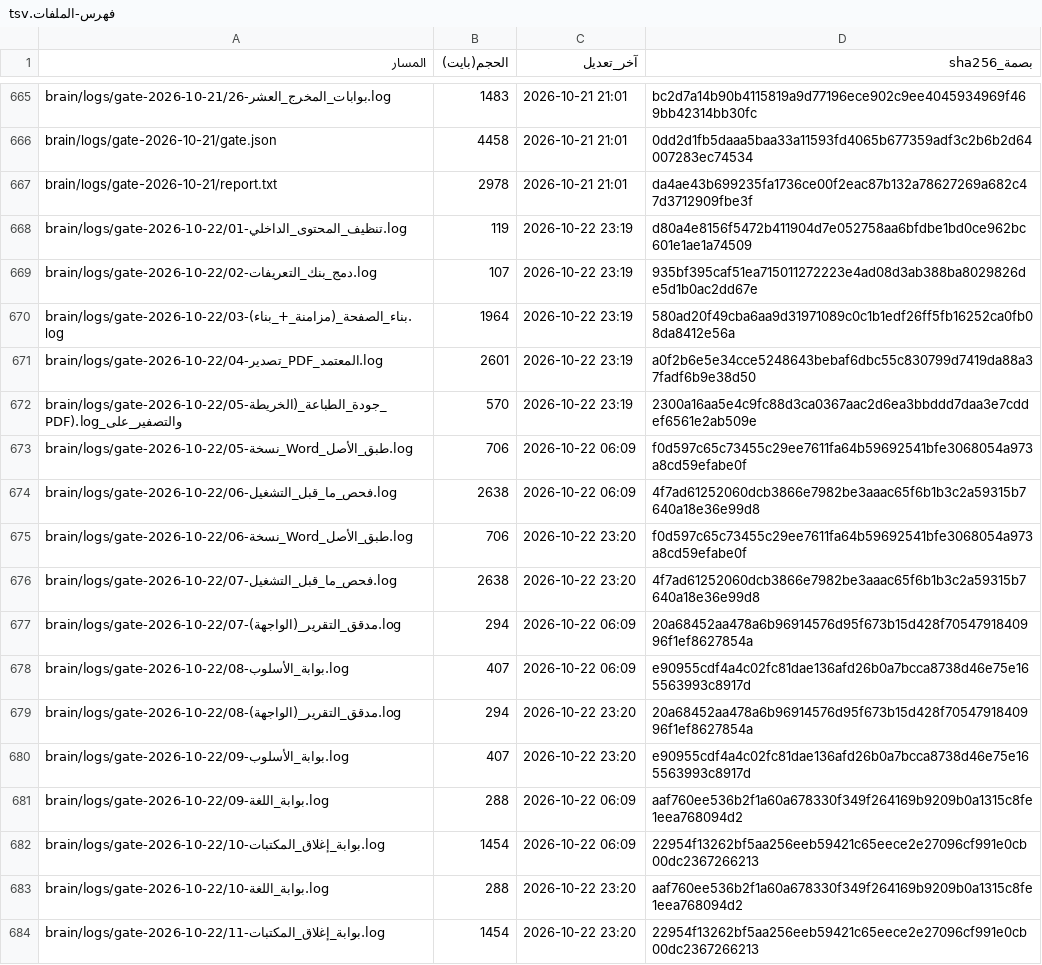
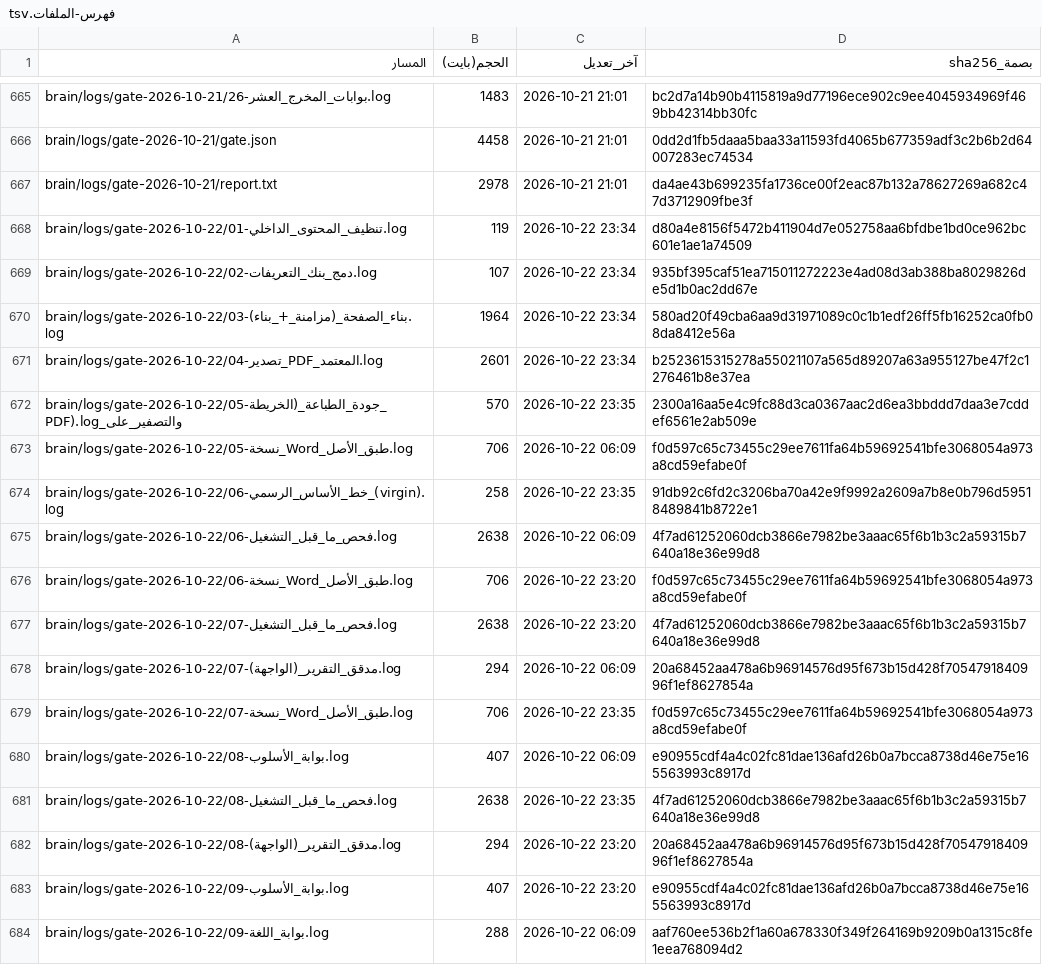
Before and after one commit to fahadaldoseri/mda-marine-system, a TSV file: docs/فهرس-الملفات.tsv, drawn as a sheet; only a part is shown, gaps mark what is left out; the shorter side is filled out with more unchanged rows; the diff covers the shown part only.

Commit message:
نسخة احتياطية 2026-10-22 — تحديث النظام والبيانات

```diff
--- a/docs/فهرس-الملفات.tsv
+++ b/docs/فهرس-الملفات.tsv
@@ -667,8 +667,9 @@ brain/logs/gate-2026-10-21/gate.json	4458	2026-10-21 21:01	0dd2d1fb5daaa5baa33a1
 brain/logs/gate-2026-10-21/report.txt	2978	2026-10-21 21:01	da4ae43b699235fa1736ce00f2eac87b132a78627269a682c47d3712909fbe3f
-brain/logs/gate-2026-10-22/01-تنظيف_المحتوى_الداخلي.log	119	2026-10-22 23:19	d80a4e8156f5472b411904d7e052758aa6bfdbe1bd0ce962bc601e1ae1a74509
-brain/logs/gate-2026-10-22/02-دمج_بنك_التعريفات.log	107	2026-10-22 23:19	935bf395caf51ea715011272223e4ad08d3ab388ba8029826de5d1b0ac2dd67e
-brain/logs/gate-2026-10-22/03-بناء_الصفحة_(مزامنة_+_بناء).log	1964	2026-10-22 23:19	580ad20f49cba6aa9d31971089c0c1b1edf26ff5fb16252ca0fb08da8412e56a
-brain/logs/gate-2026-10-22/04-تصدير_PDF_المعتمد.log	2601	2026-10-22 23:19	a0f2b6e5e34cce5248643bebaf6dbc55c830799d7419da88a37fadf6b9e38d50
-brain/logs/gate-2026-10-22/05-جودة_الطباعة_(الخريطة_والتصفير_على_PDF).log	570	2026-10-22 23:19	2300a16aa5e4c9fc88d3ca0367aac2d6ea3bbddd7daa3e7cddef6561e2ab509e
+brain/logs/gate-2026-10-22/01-تنظيف_المحتوى_الداخلي.log	119	2026-10-22 23:34	d80a4e8156f5472b411904d7e052758aa6bfdbe1bd0ce962bc601e1ae1a74509
+brain/logs/gate-2026-10-22/02-دمج_بنك_التعريفات.log	107	2026-10-22 23:34	935bf395caf51ea715011272223e4ad08d3ab388ba8029826de5d1b0ac2dd67e
+brain/logs/gate-2026-10-22/03-بناء_الصفحة_(مزامنة_+_بناء).log	1964	2026-10-22 23:34	580ad20f49cba6aa9d31971089c0c1b1edf26ff5fb16252ca0fb08da8412e56a
+brain/logs/gate-2026-10-22/04-تصدير_PDF_المعتمد.log	2601	2026-10-22 23:34	b2523615315278a55021107a565d89207a63a955127be47f2c1276461b8e37ea
+brain/logs/gate-2026-10-22/05-جودة_الطباعة_(الخريطة_والتصفير_على_PDF).log	570	2026-10-22 23:35	2300a16aa5e4c9fc88d3ca0367aac2d6ea3bbddd7daa3e7cddef6561e2ab509e
 brain/logs/gate-2026-10-22/05-نسخة_Word_طبق_الأصل.log	706	2026-10-22 06:09	f0d597c65c73455c29ee7611fa64b59692541bfe3068054a973a8cd59efabe0f
+brain/logs/gate-2026-10-22/06-خط_الأساس_الرسمي_(virgin).log	258	2026-10-22 23:35	91db92c6fd2c3206ba70a42e9f9992a2609a7b8e0b796d59518489841b8722e1
 brain/logs/gate-2026-10-22/06-فحص_ما_قبل_التشغيل.log	2638	2026-10-22 06:09	4f7ad61252060dcb3866e7982be3aaac65f6b1b3c2a59315b7640a18e36e99d8
@@ -677,3 +678,5 @@ brain/logs/gate-2026-10-22/07-فحص_ما_قبل_التشغيل.log	2638	2026-10
 brain/logs/gate-2026-10-22/07-مدقق_التقرير_(الواجهة).log	294	2026-10-22 06:09	20a68452aa478a6b96914576d95f673b15d428f7054791840996f1ef8627854a
+brain/logs/gate-2026-10-22/07-نسخة_Word_طبق_الأصل.log	706	2026-10-22 23:35	f0d597c65c73455c29ee7611fa64b59692541bfe3068054a973a8cd59efabe0f
 brain/logs/gate-2026-10-22/08-بوابة_الأسلوب.log	407	2026-10-22 06:09	e90955cdf4a4c02fc81dae136afd26b0a7bcca8738d46e75e165563993c8917d
+brain/logs/gate-2026-10-22/08-فحص_ما_قبل_التشغيل.log	2638	2026-10-22 23:35	4f7ad61252060dcb3866e7982be3aaac65f6b1b3c2a59315b7640a18e36e99d8
 brain/logs/gate-2026-10-22/08-مدقق_التقرير_(الواجهة).log	294	2026-10-22 23:20	20a68452aa478a6b96914576d95f673b15d428f7054791840996f1ef8627854a
```
Also changed, not shown: 22 added rows and 56 edited cells elsewhere in this file, 40 other files.
